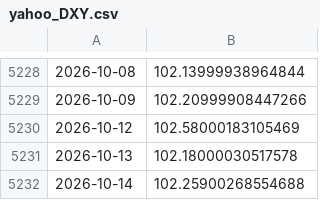
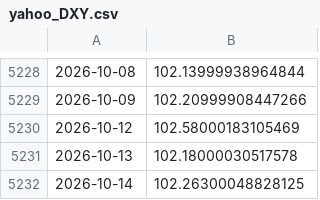
Before and after one commit to joshberelowitz-hub/fm-7k2q, a CSV file: data/yahoo_DXY.csv, drawn as a sheet; only a part is shown, gaps mark what is left out.

```diff
--- a/data/yahoo_DXY.csv
+++ b/data/yahoo_DXY.csv
@@ -5231,2 +5231,2 @@
 2026-10-13,102.18000030517578
-2026-10-14,102.25900268554688
+2026-10-14,102.26300048828125
```
Also changed, not shown: data/yahoo_EURUSD.csv, data/yahoo_GBPUSD.csv, 7 other files.
